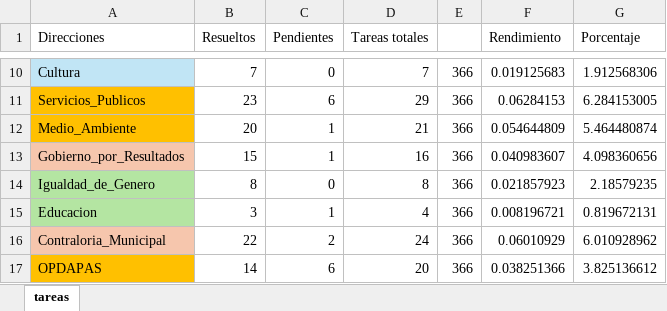
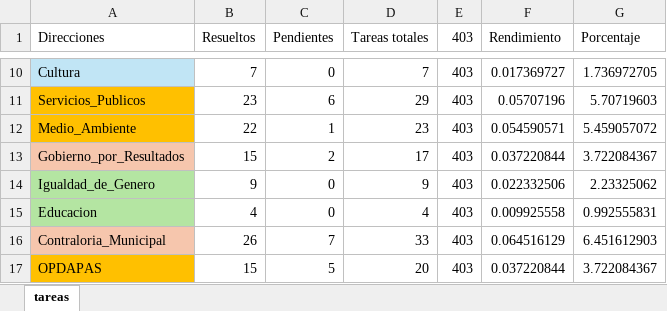
Before and after one commit to DimitryGarces/Horus, an Excel workbook: py/Direcc.xlsx, sheet tareas, drawn as a sheet; only a part is shown, gaps mark what is left out; values as stored, in another font and other column widths than the file's, no borders; conditional formats not drawn; the diff covers the shown part only; the diff names each change by its address in the sheet, - before the commit and + after, or states it on an @@ line.

```diff
--- a/py/Direcc.xlsx (sheet tareas)
+++ b/py/Direcc.xlsx (sheet tareas)
-E1: (empty)
+E1: 403
-E10:E17 (403): 366
+E10:E17 (403): 403
-F10 (Rendimiento): 0.019125683
+F10 (Rendimiento): 0.017369727
-G10 (Porcentaje): 1.912568306
+G10 (Porcentaje): 1.736972705
-F11 (Rendimiento): 0.06284153
+F11 (Rendimiento): 0.05707196
-G11 (Porcentaje): 6.284153005
+G11 (Porcentaje): 5.70719603
-B12 (Resueltos): 20
+B12 (Resueltos): 22
-D12 (Tareas totales): 21
+D12 (Tareas totales): 23
-F12 (Rendimiento): 0.054644809
+F12 (Rendimiento): 0.054590571
-G12 (Porcentaje): 5.464480874
+G12 (Porcentaje): 5.459057072
-C13 (Pendientes): 1
+C13 (Pendientes): 2
-D13 (Tareas totales): 16
+D13 (Tareas totales): 17
-F13 (Rendimiento): 0.040983607
+F13 (Rendimiento): 0.037220844
-G13 (Porcentaje): 4.098360656
+G13 (Porcentaje): 3.722084367
-B14 (Resueltos): 8
+B14 (Resueltos): 9
-D14 (Tareas totales): 8
+D14 (Tareas totales): 9
-F14 (Rendimiento): 0.021857923
+F14 (Rendimiento): 0.022332506
-G14 (Porcentaje): 2.18579235
+G14 (Porcentaje): 2.23325062
-B15 (Resueltos): 3
+B15 (Resueltos): 4
-C15 (Pendientes): 1
+C15 (Pendientes): 0
-F15 (Rendimiento): 0.008196721
+F15 (Rendimiento): 0.009925558
-G15 (Porcentaje): 0.819672131
+G15 (Porcentaje): 0.992555831
-B16 (Resueltos): 22
+B16 (Resueltos): 26
-C16 (Pendientes): 2
+C16 (Pendientes): 7
-D16 (Tareas totales): 24
+D16 (Tareas totales): 33
-F16 (Rendimiento): 0.06010929
+F16 (Rendimiento): 0.064516129
-G16 (Porcentaje): 6.010928962
+G16 (Porcentaje): 6.451612903
-B17 (Resueltos): 14
+B17 (Resueltos): 15
-C17 (Pendientes): 6
+C17 (Pendientes): 5
-F17 (Rendimiento): 0.038251366
+F17 (Rendimiento): 0.037220844
-G17 (Porcentaje): 3.825136612
+G17 (Porcentaje): 3.722084367
```
Also changed, not shown: 89 edited cells elsewhere in this sheet, 4 other files.
